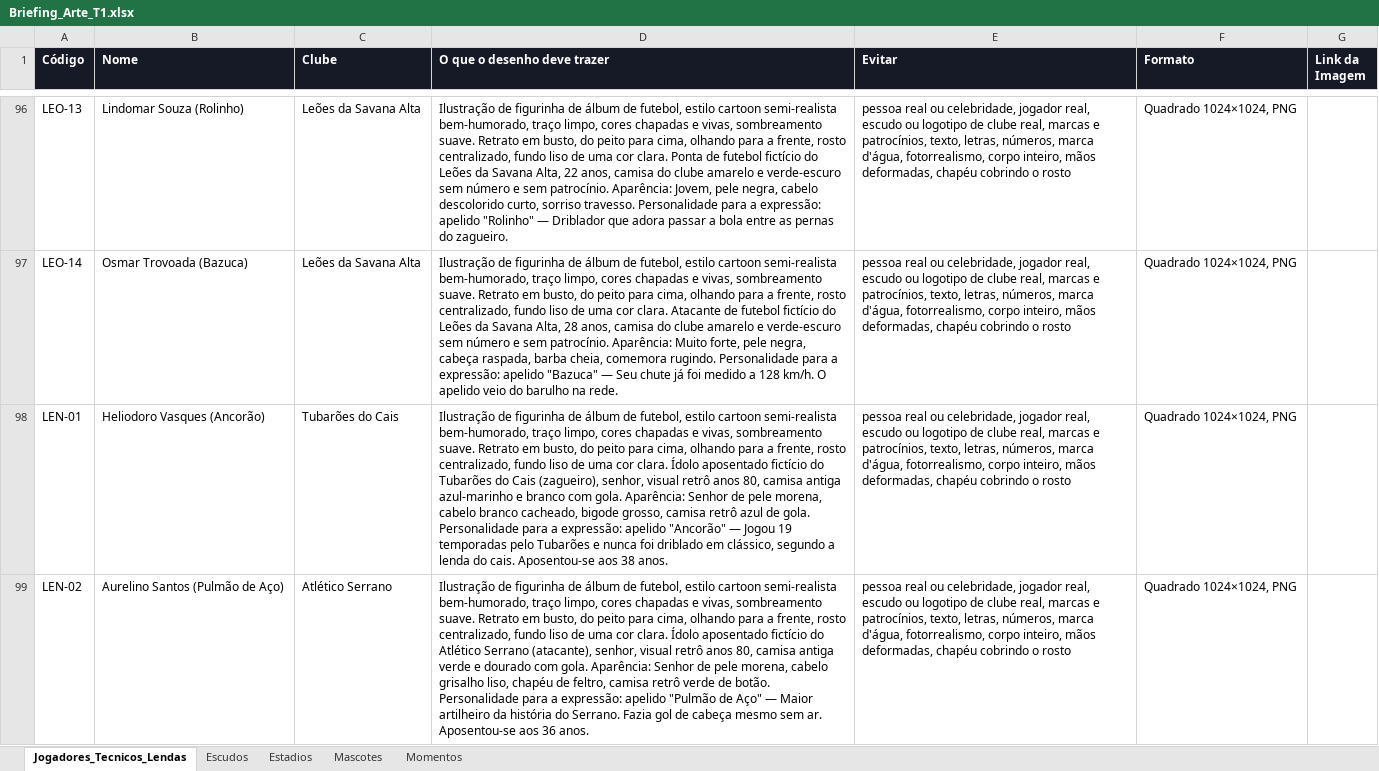
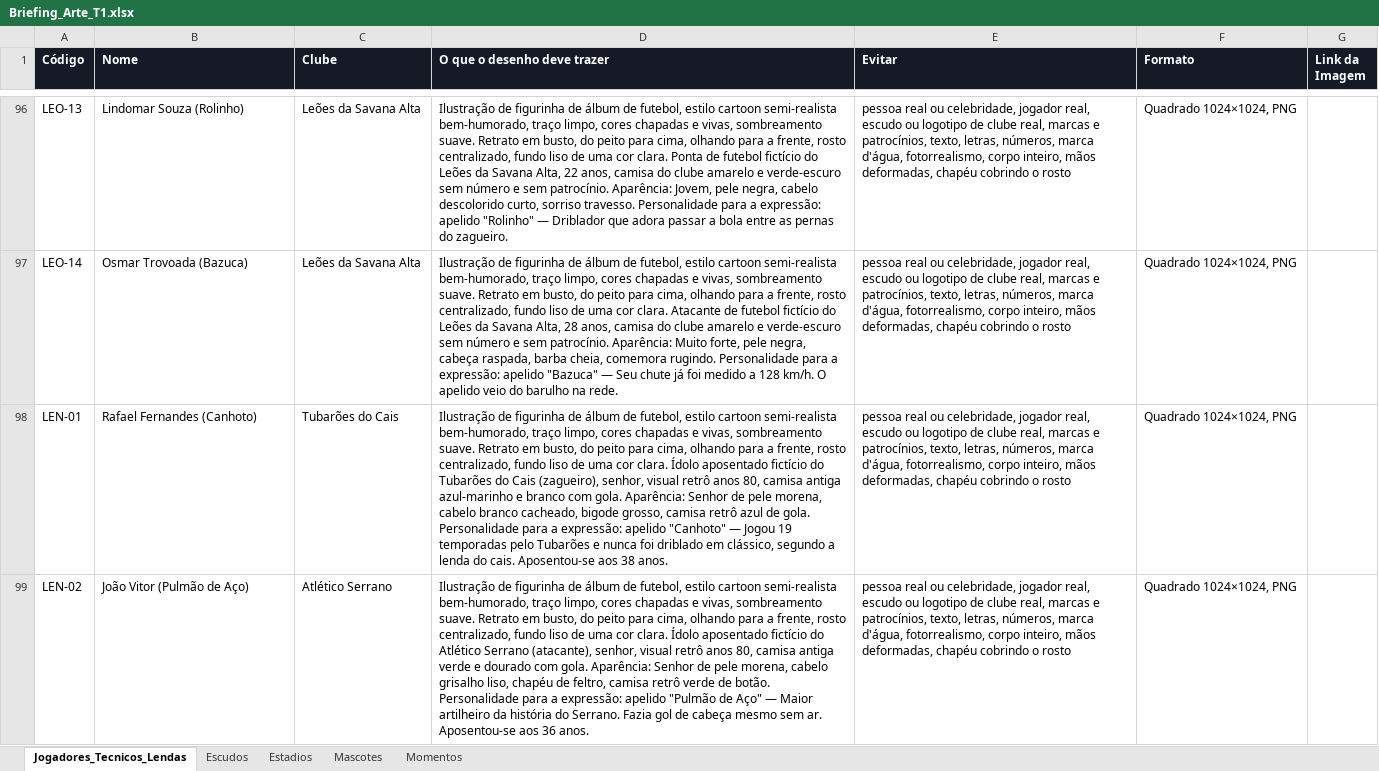
Before and after one commit to ferreiraeduardocosta/app_figurinha, an Excel workbook: docs/arte/Briefing_Arte_T1.xlsx, sheet Jogadores_Tecnicos_Lendas, drawn as a sheet; only a part is shown, gaps mark what is left out; values as stored, in another font and other column widths than the file's, no borders; the diff covers the shown part only; the diff names each change by its address in the sheet, - before the commit and + after, or states it on an @@ line.

```diff
--- a/docs/arte/Briefing_Arte_T1.xlsx (sheet Jogadores_Tecnicos_Lendas)
+++ b/docs/arte/Briefing_Arte_T1.xlsx (sheet Jogadores_Tecnicos_Lendas)
-B98 (Nome): Heliodoro Vasques (Ancorão)
+B98 (Nome): Rafael Fernandes (Canhoto)
-D98 (O que o desenho deve trazer): …expressão: apelido "Ancorão" — Jogou…
+D98 (O que o desenho deve trazer): …expressão: apelido "Canhoto" — Jogou…
-B99 (Nome): Aurelino Santos (Pulmão de Aço)
+B99 (Nome): João Vitor (Pulmão de Aço)
```
Also changed, not shown: 12 edited cells elsewhere in this sheet, docs/arte/planilhas/1_Jogadores_Tecnicos_Lendas.xlsx, docs/arte/planilhas/2_Escudos.xlsx, 8 other files.
